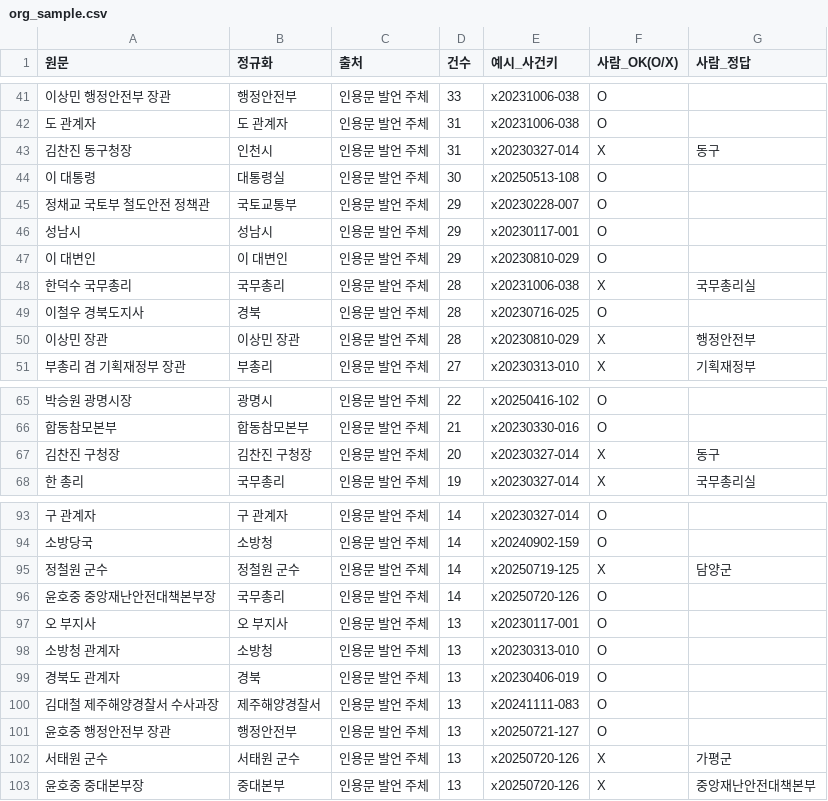
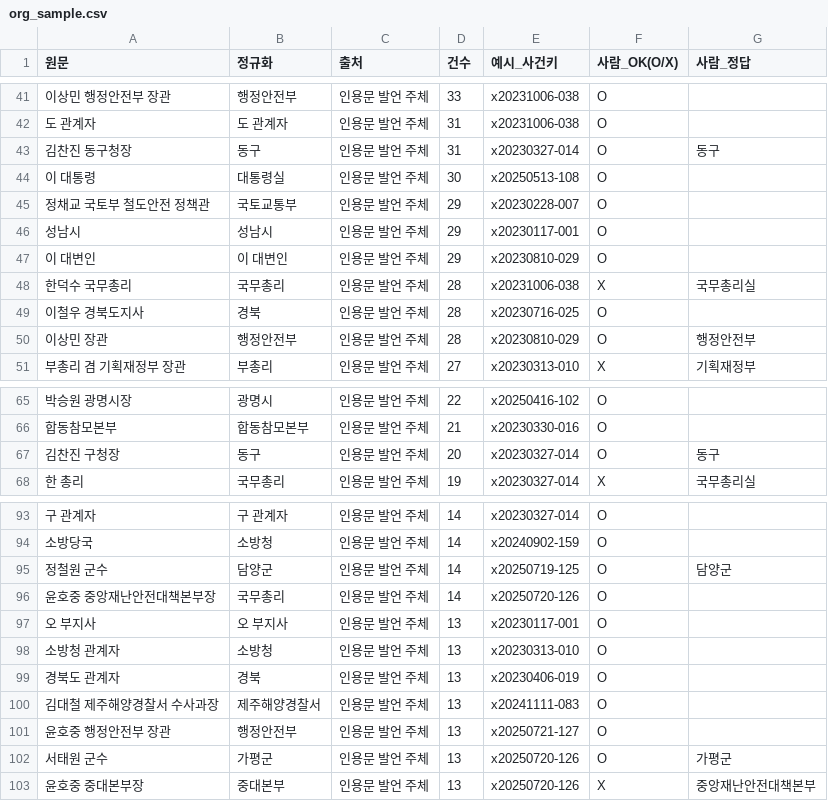
Before and after one commit to LH-GWAN/migyeol, a CSV file: backend/gold/org_sample.csv, drawn as a sheet; only a part is shown, gaps mark what is left out; the diff covers the shown part only.

```diff
--- a/backend/gold/org_sample.csv
+++ b/backend/gold/org_sample.csv
@@ -42,3 +42,3 @@
 도 관계자,도 관계자,인용문 발언 주체,31,x20231006-038,O,
-김찬진 동구청장,인천시,인용문 발언 주체,31,x20230327-014,X,동구
+김찬진 동구청장,동구,인용문 발언 주체,31,x20230327-014,O,동구
 이 대통령,대통령실,인용문 발언 주체,30,x20250513-108,O,
@@ -49,3 +49,3 @@
 이철우 경북도지사,경북,인용문 발언 주체,28,x20230716-025,O,
-이상민 장관,이상민 장관,인용문 발언 주체,28,x20230810-029,X,행정안전부
+이상민 장관,행정안전부,인용문 발언 주체,28,x20230810-029,O,행정안전부
 부총리 겸 기획재정부 장관,부총리,인용문 발언 주체,27,x20230313-010,X,기획재정부
@@ -66,3 +66,3 @@
 합동참모본부,합동참모본부,인용문 발언 주체,21,x20230330-016,O,
-김찬진 구청장,김찬진 구청장,인용문 발언 주체,20,x20230327-014,X,동구
+김찬진 구청장,동구,인용문 발언 주체,20,x20230327-014,O,동구
 한 총리,국무총리,인용문 발언 주체,19,x20230327-014,X,국무총리실
@@ -94,3 +94,3 @@
 소방당국,소방청,인용문 발언 주체,14,x20240902-159,O,
-정철원 군수,정철원 군수,인용문 발언 주체,14,x20250719-125,X,담양군
+정철원 군수,담양군,인용문 발언 주체,14,x20250719-125,O,담양군
 윤호중 중앙재난안전대책본부장,국무총리,인용문 발언 주체,14,x20250720-126,O,
@@ -101,3 +101,3 @@
 윤호중 행정안전부 장관,행정안전부,인용문 발언 주체,13,x20250721-127,O,
-서태원 군수,서태원 군수,인용문 발언 주체,13,x20250720-126,X,가평군
+서태원 군수,가평군,인용문 발언 주체,13,x20250720-126,O,가평군
 윤호중 중대본부장,중대본부,인용문 발언 주체,13,x20250720-126,X,중앙재난안전대책본부
```
Also changed, not shown: 1 added row, 1 removed row and 31 edited cells elsewhere in this file, backend/gold/cluster_sample.csv, backend/gold/experiment_labels.csv, 22 other files.
